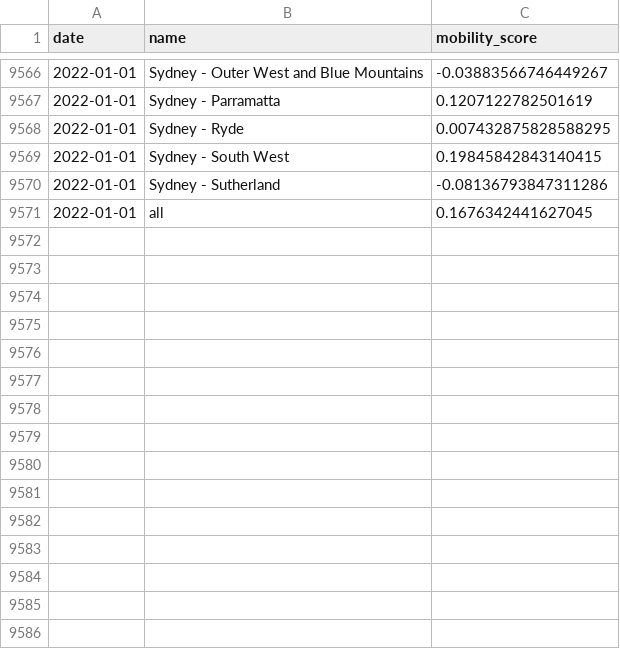
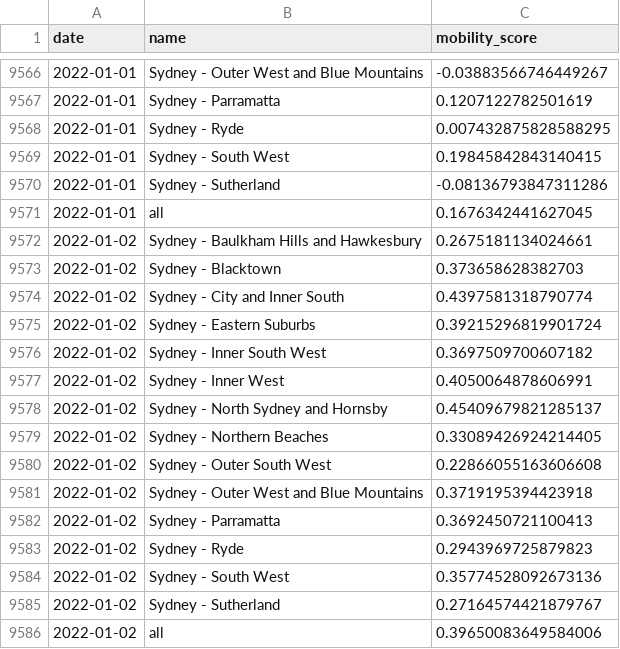
Before and after one commit to rsbyrne/mobility-aus, a CSV file: products/syd_sixtydays_sa4.csv, drawn as a sheet; only a part is shown, gaps mark what is left out.

```diff
--- a/products/syd_sixtydays_sa4.csv
+++ b/products/syd_sixtydays_sa4.csv
@@ -9571 +9571,16 @@ date,name,mobility_score
 2022-01-01,all,0.1676342441627045
+2022-01-02,Sydney - Baulkham Hills and Hawkesbury,0.2675181134024661
+2022-01-02,Sydney - Blacktown,0.373658628382703
+2022-01-02,Sydney - City and Inner South,0.4397581318790774
+2022-01-02,Sydney - Eastern Suburbs,0.39215296819901724
+2022-01-02,Sydney - Inner South West,0.3697509700607182
+2022-01-02,Sydney - Inner West,0.4050064878606991
+2022-01-02,Sydney - North Sydney and Hornsby,0.45409679821285137
+2022-01-02,Sydney - Northern Beaches,0.33089426924214405
+2022-01-02,Sydney - Outer South West,0.22866055163606608
+2022-01-02,Sydney - Outer West and Blue Mountains,0.3719195394423918
+2022-01-02,Sydney - Parramatta,0.3692450721100413
+2022-01-02,Sydney - Ryde,0.2943969725879823
+2022-01-02,Sydney - South West,0.35774528092673136
+2022-01-02,Sydney - Sutherland,0.27164574421879767
+2022-01-02,all,0.39650083649584006
```
Also changed, not shown: products/mel_sixtydays_sa4.csv, 6 other files.
